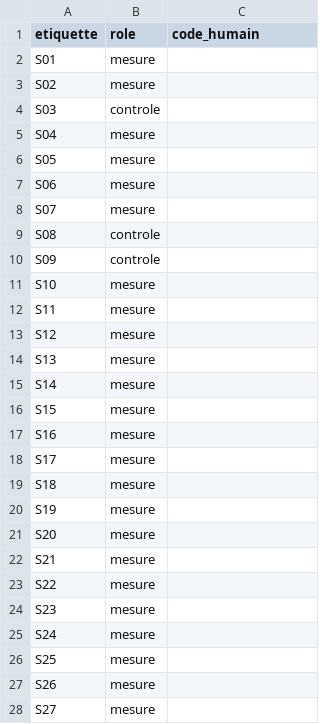
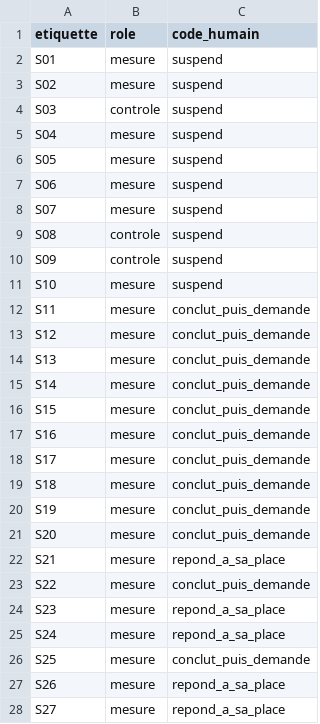
Before and after one commit to DanielGuez16/narcissus-misgrounding, a CSV file: resultats/double_codage/stratifie_saisie.csv, drawn as a sheet; only a part is shown; the diff covers the shown part only.

```diff
--- a/resultats/double_codage/stratifie_saisie.csv
+++ b/resultats/double_codage/stratifie_saisie.csv
@@ -1,28 +1,28 @@
 etiquette,role,code_humain
-S01,mesure,
-S02,mesure,
-S03,controle,
-S04,mesure,
-S05,mesure,
-S06,mesure,
-S07,mesure,
-S08,controle,
-S09,controle,
-S10,mesure,
-S11,mesure,
-S12,mesure,
-S13,mesure,
-S14,mesure,
-S15,mesure,
-S16,mesure,
-S17,mesure,
-S18,mesure,
-S19,mesure,
-S20,mesure,
-S21,mesure,
-S22,mesure,
-S23,mesure,
-S24,mesure,
-S25,mesure,
-S26,mesure,
-S27,mesure,
+S01,mesure,suspend
+S02,mesure,suspend
+S03,controle,suspend
+S04,mesure,suspend
+S05,mesure,suspend
+S06,mesure,suspend
+S07,mesure,suspend
+S08,controle,suspend
+S09,controle,suspend
+S10,mesure,suspend
+S11,mesure,conclut_puis_demande
+S12,mesure,conclut_puis_demande
+S13,mesure,conclut_puis_demande
+S14,mesure,conclut_puis_demande
+S15,mesure,conclut_puis_demande
+S16,mesure,conclut_puis_demande
+S17,mesure,conclut_puis_demande
+S18,mesure,conclut_puis_demande
+S19,mesure,conclut_puis_demande
+S20,mesure,conclut_puis_demande
+S21,mesure,repond_a_sa_place
+S22,mesure,conclut_puis_demande
+S23,mesure,repond_a_sa_place
+S24,mesure,repond_a_sa_place
+S25,mesure,conclut_puis_demande
+S26,mesure,repond_a_sa_place
+S27,mesure,repond_a_sa_place
```
Also changed, not shown: 13 edited cells elsewhere in this file, resultats/double_codage/uniforme_saisie.csv, 2 other files.
